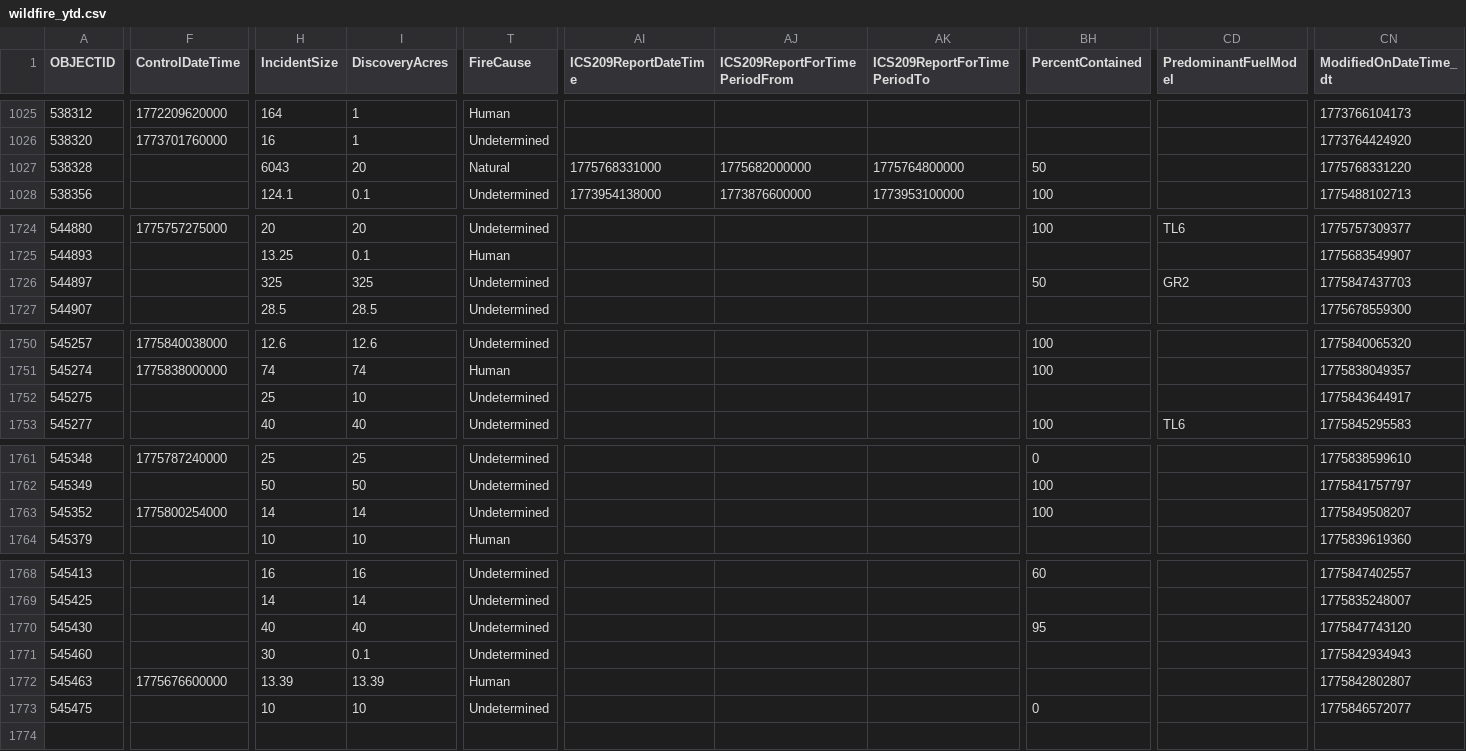
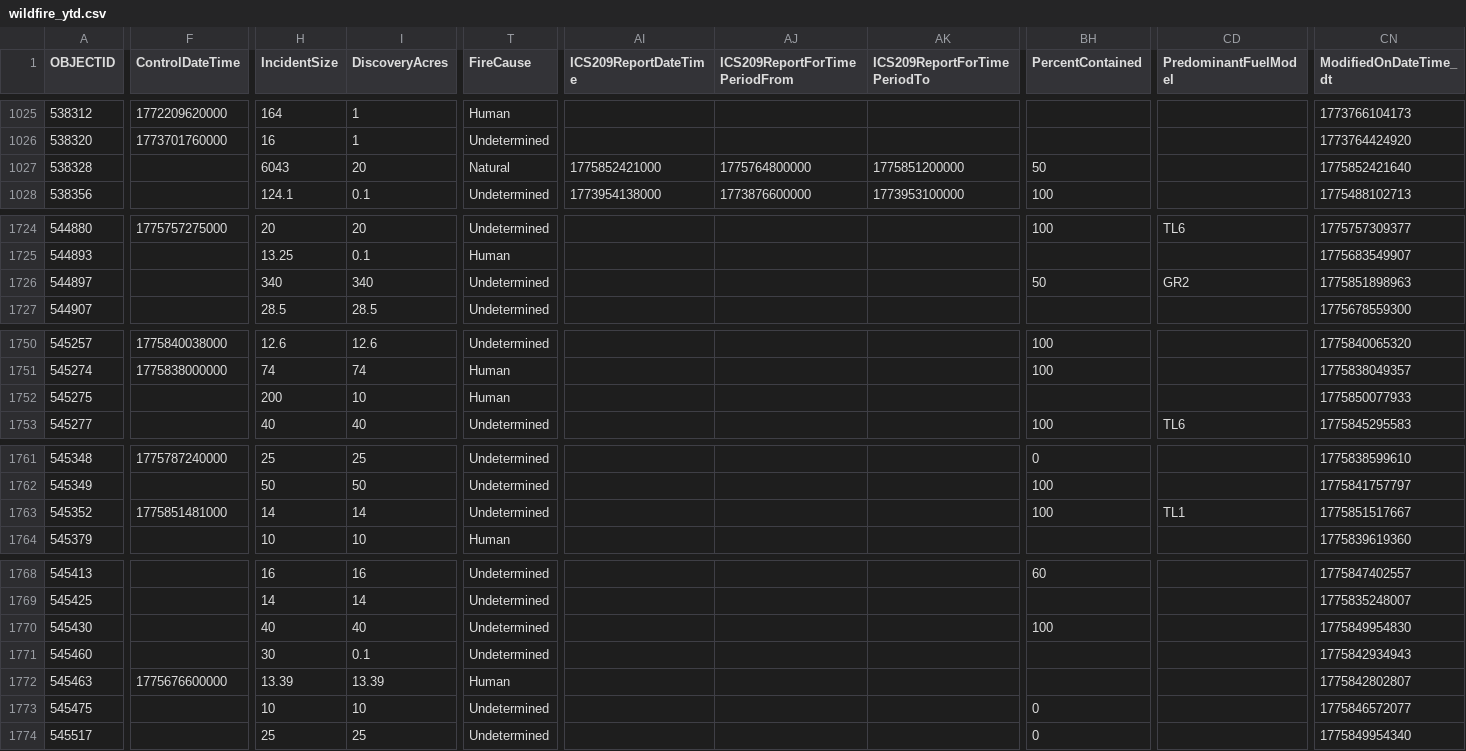
Before and after one commit to githamm/wildfire-tracker, a CSV file: data/wildfire_ytd.csv, drawn as a sheet; only a part is shown, gaps mark what is left out; rows hold the shown columns only; the diff covers the shown part only; the diff names each change by its address in the sheet, - before the commit and + after, or states it on an @@ line.

```diff
--- a/data/wildfire_ytd.csv
+++ b/data/wildfire_ytd.csv
-AI1027 (ICS209ReportDateTime): 1775768331000
+AI1027 (ICS209ReportDateTime): 1775852421000
-AJ1027 (ICS209ReportForTimePeriodFrom): 1775682000000
+AJ1027 (ICS209ReportForTimePeriodFrom): 1775764800000
-AK1027 (ICS209ReportForTimePeriodTo): 1775764800000
+AK1027 (ICS209ReportForTimePeriodTo): 1775851200000
-CN1027 (ModifiedOnDateTime_dt): 1775768331220
+CN1027 (ModifiedOnDateTime_dt): 1775852421640
-H1726 (IncidentSize): 325
+H1726 (IncidentSize): 340
-I1726 (DiscoveryAcres): 325
+I1726 (DiscoveryAcres): 340
-CN1726 (ModifiedOnDateTime_dt): 1775847437703
+CN1726 (ModifiedOnDateTime_dt): 1775851898963
-H1752 (IncidentSize): 25
+H1752 (IncidentSize): 200
-T1752 (FireCause): Undetermined
+T1752 (FireCause): Human
-CN1752 (ModifiedOnDateTime_dt): 1775843644917
+CN1752 (ModifiedOnDateTime_dt): 1775850077933
-F1763 (ControlDateTime): 1775800254000
+F1763 (ControlDateTime): 1775851481000
-CD1763 (PredominantFuelModel): (empty)
+CD1763 (PredominantFuelModel): TL1
-CN1763 (ModifiedOnDateTime_dt): 1775849508207
+CN1763 (ModifiedOnDateTime_dt): 1775851517667
-BH1770 (PercentContained): 95
+BH1770 (PercentContained): 100
-CN1770 (ModifiedOnDateTime_dt): 1775847743120
+CN1770 (ModifiedOnDateTime_dt): 1775849954830
+row 1774: 545517 |  | 25 | 25 | Undetermined |  |  |  | 0 |  | 1775849954340
```
Also changed, not shown: 1 edited cell elsewhere in this file.
